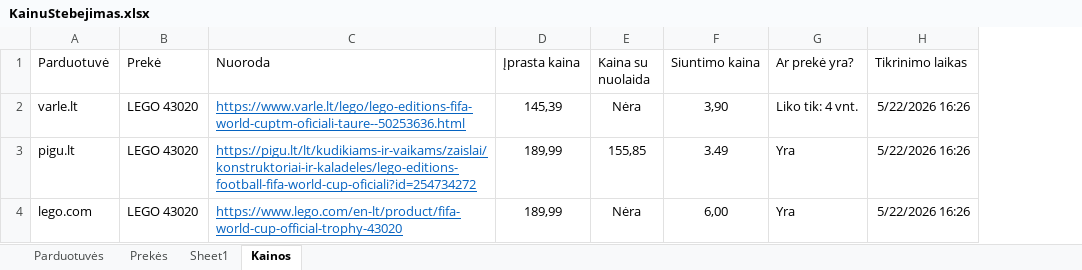
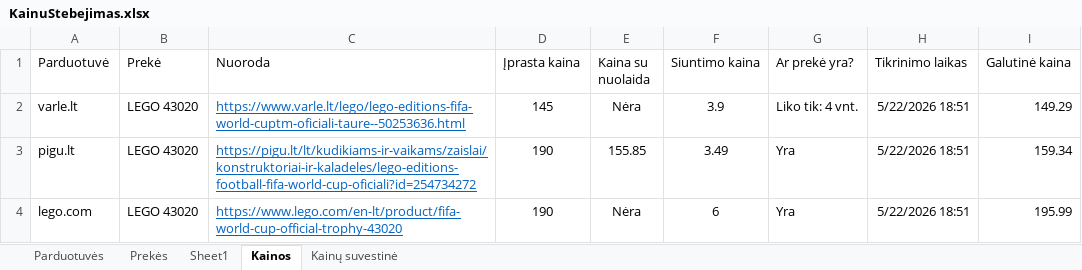
Before and after one commit to nupustas/rpa, an Excel workbook: Grupinis/KainuStebejimas.xlsx, sheet Kainos, drawn as a sheet; values as stored, in another font and other column widths than the file's, no borders; the diff names each change by its address in the sheet, - before the commit and + after, or states it on an @@ line.

```diff
--- a/Grupinis/KainuStebejimas.xlsx (sheet Kainos)
+++ b/Grupinis/KainuStebejimas.xlsx (sheet Kainos)
+sheet tab: Kainų suvestinė
+column I (Galutinė kaina), rows 2-4: 149.29 | 159.34 | 195.99
-D2 (Įprasta kaina): 145,39
+D2 (Įprasta kaina): 145
-F2 (Siuntimo kaina): 3,90
+F2 (Siuntimo kaina): 3.9
-H2:H4 (Tikrinimo laikas): 5/22/2026 16:26
+H2:H4 (Tikrinimo laikas): 5/22/2026 18:51
-D3:D4 (Įprasta kaina): 189,99
+D3:D4 (Įprasta kaina): 190
-E3 (Kaina su nuolaida): 155,85
+E3 (Kaina su nuolaida): 155.85
-F4 (Siuntimo kaina): 6,00
+F4 (Siuntimo kaina): 6
```
Also changed, not shown: 6 other files.
